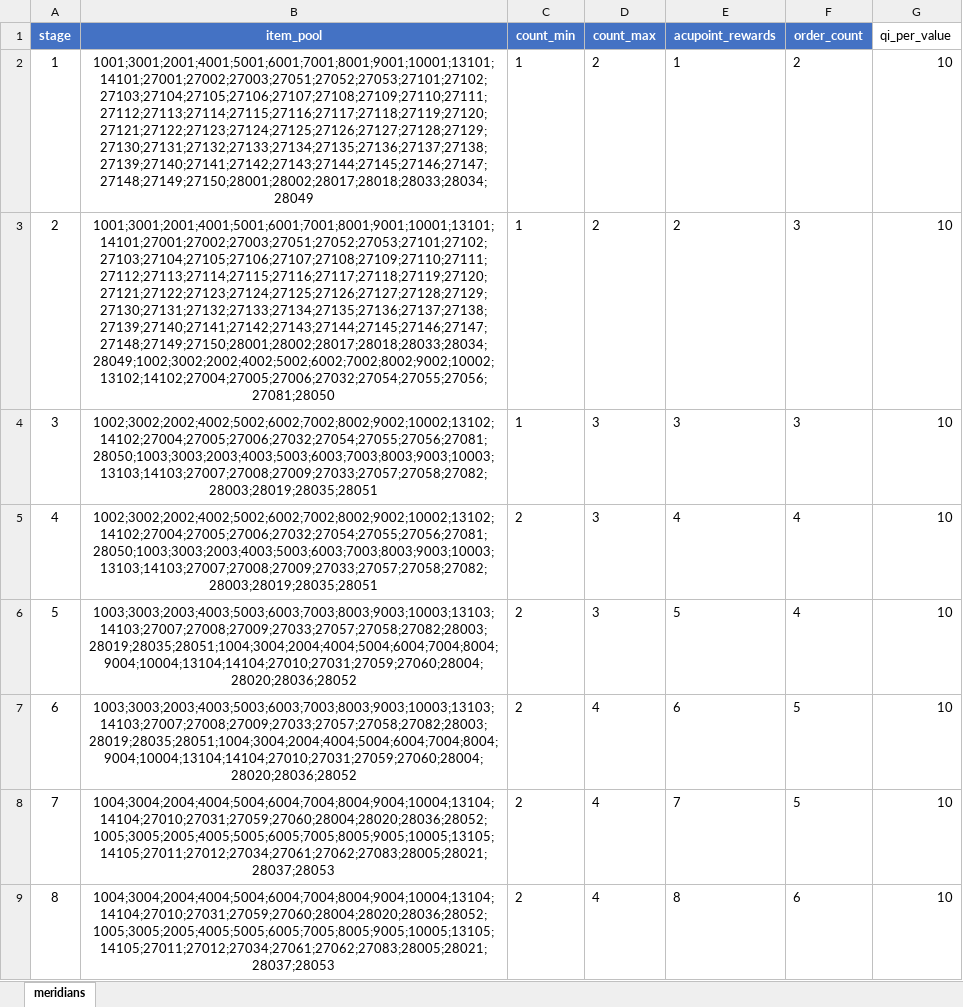
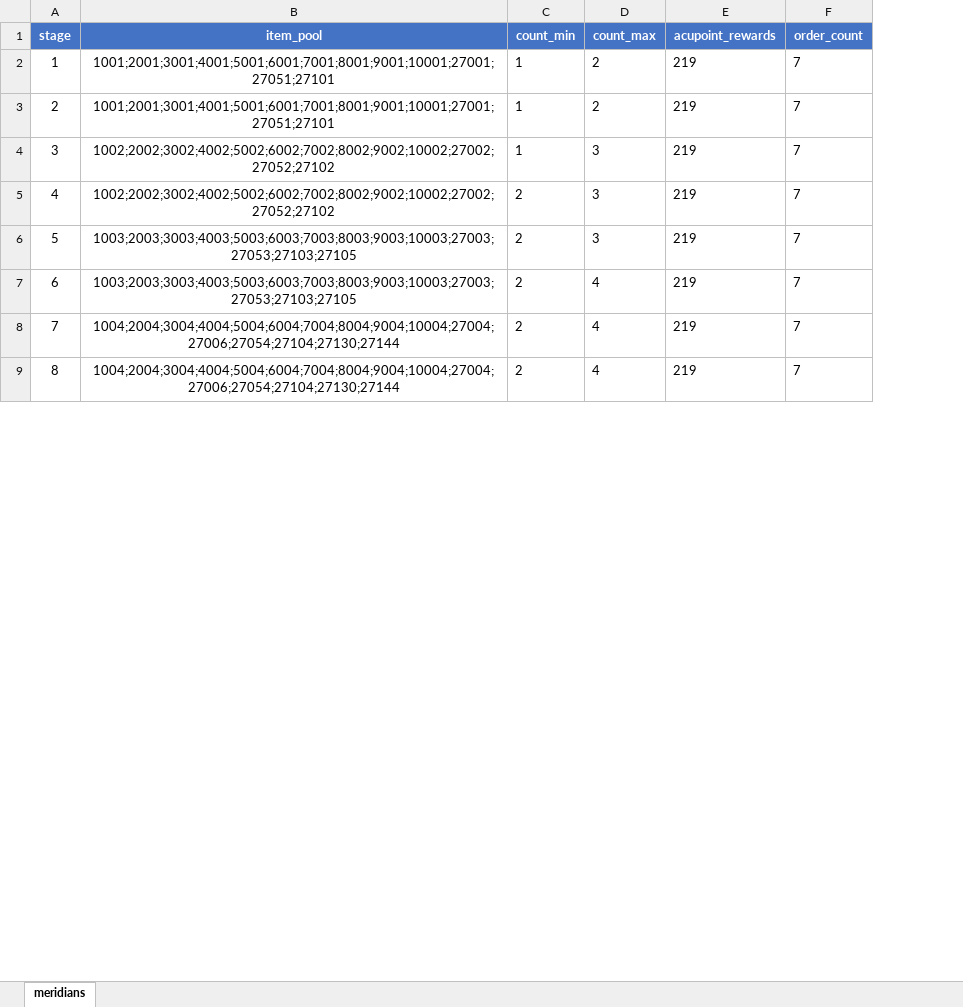
Before and after one commit to stitchohana/MergeGame, an Excel workbook: config/xlsx/meridians.xlsx, sheet meridians, drawn as a sheet; only a part is shown; values as stored, in another font and other column widths than the file's, no borders; the diff covers the shown part only; the diff names each change by its address in the sheet, - before the commit and + after, or states it on an @@ line.

```diff
--- a/config/xlsx/meridians.xlsx (sheet meridians)
+++ b/config/xlsx/meridians.xlsx (sheet meridians)
-column G (qi_per_value), rows 2-9: all 10
-B2 (item_pool): 1001;3001;2001;4001;5001;6001;7001;8001;9001;10001;13101;14101;27001;27002;27003;27051;27052;27053;27101;27102;27103;27104;27105;27106;27107;27108;27109;27110;27111;27112;27113;27114;27115;27116;27117;27118;27119;27120;27121;27122;27123;27124;27125;27126;27127;27128;27129;27130;27131;27132;27133;27134;27135;27136;27137;27138;27139;27140;27141;27142;27143;27144;27145;27146;27147;27148;27149;27150;28001;28002;28017;28018;28033;28034;28049
+B2 (item_pool): 1001;2001;3001;4001;5001;6001;7001;8001;9001;10001;27001;27051;27101
-E2 (acupoint_rewards): 1
+E2 (acupoint_rewards): 219
-F2 (order_count): 2
+F2 (order_count): 7
-B3 (item_pool): 1001;3001;2001;4001;5001;6001;7001;8001;9001;10001;13101;14101;27001;27002;27003;27051;27052;27053;27101;27102;27103;27104;27105;27106;27107;27108;27109;27110;27111;27112;27113;27114;27115;27116;27117;27118;27119;27120;27121;27122;27123;27124;27125;27126;27127;27128;27129;27130;27131;27132;27133;27134;27135;27136;27137;27138;27139;27140;27141;27142;27143;27144;27145;27146;27147;27148;27149;27150;28001;28002;28017;28018;28033;28034;28049;1002;3002;2002;4002;5002;6002;7002;8002;9002;10002;13102;14102;27004;27005;27006;27032;27054;27055;27056;27081;28050
+B3 (item_pool): 1001;2001;3001;4001;5001;6001;7001;8001;9001;10001;27001;27051;27101
-E3 (acupoint_rewards): 2
+E3 (acupoint_rewards): 219
-F3:F4 (order_count): 3
+F3:F4 (order_count): 7
-B4:B5 (item_pool): 1002;3002;2002;4002;5002;6002;7002;8002;9002;10002;13102;14102;27004;27005;27006;27032;27054;27055;27056;27081;28050;1003;3003;2003;4003;5003;6003;7003;8003;9003;10003;13103;14103;27007;27008;27009;27033;27057;27058;27082;28003;28019;28035;28051
+B4:B5 (item_pool): 1002;2002;3002;4002;5002;6002;7002;8002;9002;10002;27002;27052;27102
-E4 (acupoint_rewards): 3
+E4 (acupoint_rewards): 219
-E5 (acupoint_rewards): 4
+E5 (acupoint_rewards): 219
-F5:F6 (order_count): 4
+F5:F6 (order_count): 7
-B6:B7 (item_pool): 1003;3003;2003;4003;5003;6003;7003;8003;9003;10003;13103;14103;27007;27008;27009;27033;27057;27058;27082;28003;28019;28035;28051;1004;3004;2004;4004;5004;6004;7004;8004;9004;10004;13104;14104;27010;27031;27059;27060;28004;28020;28036;28052
+B6:B7 (item_pool): 1003;2003;3003;4003;5003;6003;7003;8003;9003;10003;27003;27053;27103;27105
-E6 (acupoint_rewards): 5
+E6 (acupoint_rewards): 219
-E7 (acupoint_rewards): 6
+E7 (acupoint_rewards): 219
-F7:F8 (order_count): 5
+F7:F8 (order_count): 7
-B8:B9 (item_pool): 1004;3004;2004;4004;5004;6004;7004;8004;9004;10004;13104;14104;27010;27031;27059;27060;28004;28020;28036;28052;1005;3005;2005;4005;5005;6005;7005;8005;9005;10005;13105;14105;27011;27012;27034;27061;27062;27083;28005;28021;28037;28053
+B8:B9 (item_pool): 1004;2004;3004;4004;5004;6004;7004;8004;9004;10004;27004;27006;27054;27104;27130;27144
-E8 (acupoint_rewards): 7
+E8 (acupoint_rewards): 219
-E9 (acupoint_rewards): 8
+E9 (acupoint_rewards): 219
-F9 (order_count): 6
+F9 (order_count): 7
```
Also changed, not shown: 34 edited cells elsewhere in this sheet, config/xlsx/activities.xlsx, config/xlsx/cultivation.xlsx, 16 other files.
